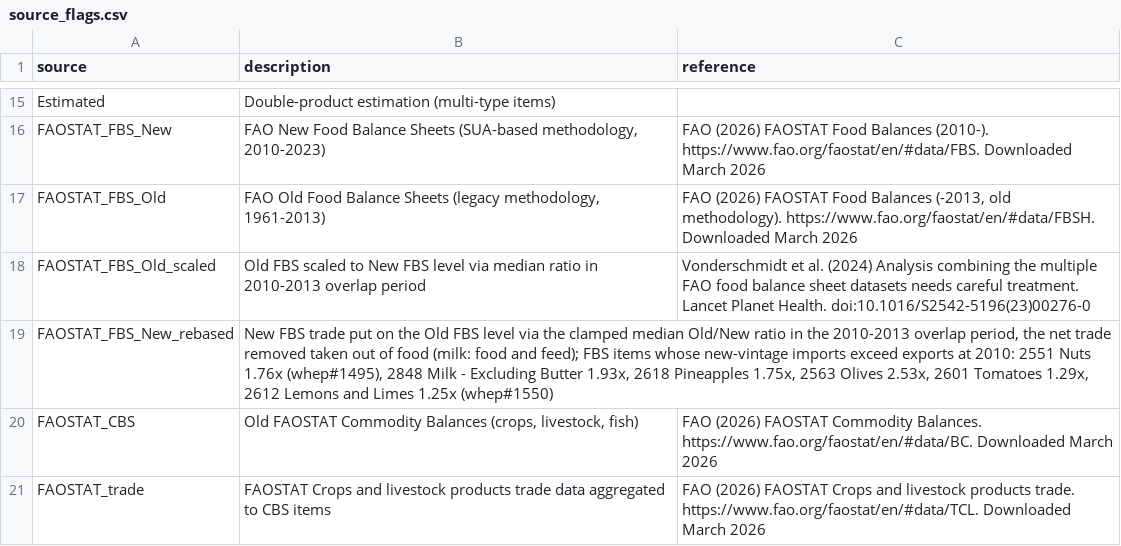
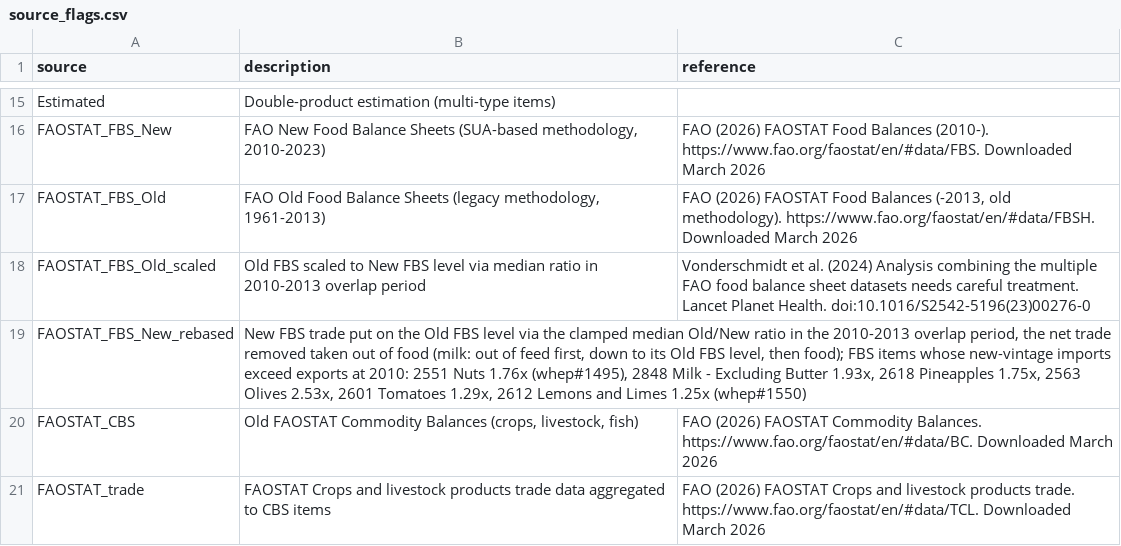
Before and after one commit to eduaguilera/whep, a CSV file: inst/extdata/source_flags.csv, drawn as a sheet; only a part is shown, gaps mark what is left out.

```diff
--- a/inst/extdata/source_flags.csv
+++ b/inst/extdata/source_flags.csv
@@ -18,3 +18,3 @@ FAOSTAT_FBS_Old,"FAO Old Food Balance Sheets (legacy methodology, 1961-2013)","F
 FAOSTAT_FBS_Old_scaled,"Old FBS scaled to New FBS level via median ratio in 2010-2013 overlap period","Vonderschmidt et al. (2024) Analysis combining the multiple FAO food balance sheet datasets needs careful treatment. Lancet Planet Health. doi:10.1016/S2542-5196(23)00276-0"
-FAOSTAT_FBS_New_rebased,"New FBS trade put on the Old FBS level via the clamped median Old/New ratio in the 2010-2013 overlap period, the net trade removed taken out of food (milk: food and feed); FBS items whose new-vintage imports exceed exports at 2010: 2551 Nuts 1.76x (whep#1495), 2848 Milk - Excluding Butter 1.93x, 2618 Pineapples 1.75x, 2563 Olives 2.53x, 2601 Tomatoes 1.29x, 2612 Lemons and Limes 1.25x (whep#1550)",
+FAOSTAT_FBS_New_rebased,"New FBS trade put on the Old FBS level via the clamped median Old/New ratio in the 2010-2013 overlap period, the net trade removed taken out of food (milk: out of feed first, down to its Old FBS level, then food); FBS items whose new-vintage imports exceed exports at 2010: 2551 Nuts 1.76x (whep#1495), 2848 Milk - Excluding Butter 1.93x, 2618 Pineapples 1.75x, 2563 Olives 2.53x, 2601 Tomatoes 1.29x, 2612 Lemons and Limes 1.25x (whep#1550)",
 FAOSTAT_CBS,"Old FAOSTAT Commodity Balances (crops, livestock, fish)","FAO (2026) FAOSTAT Commodity Balances. https://www.fao.org/faostat/en/#data/BC. Downloaded March 2026"
```
Also changed, not shown: 5 other files.
